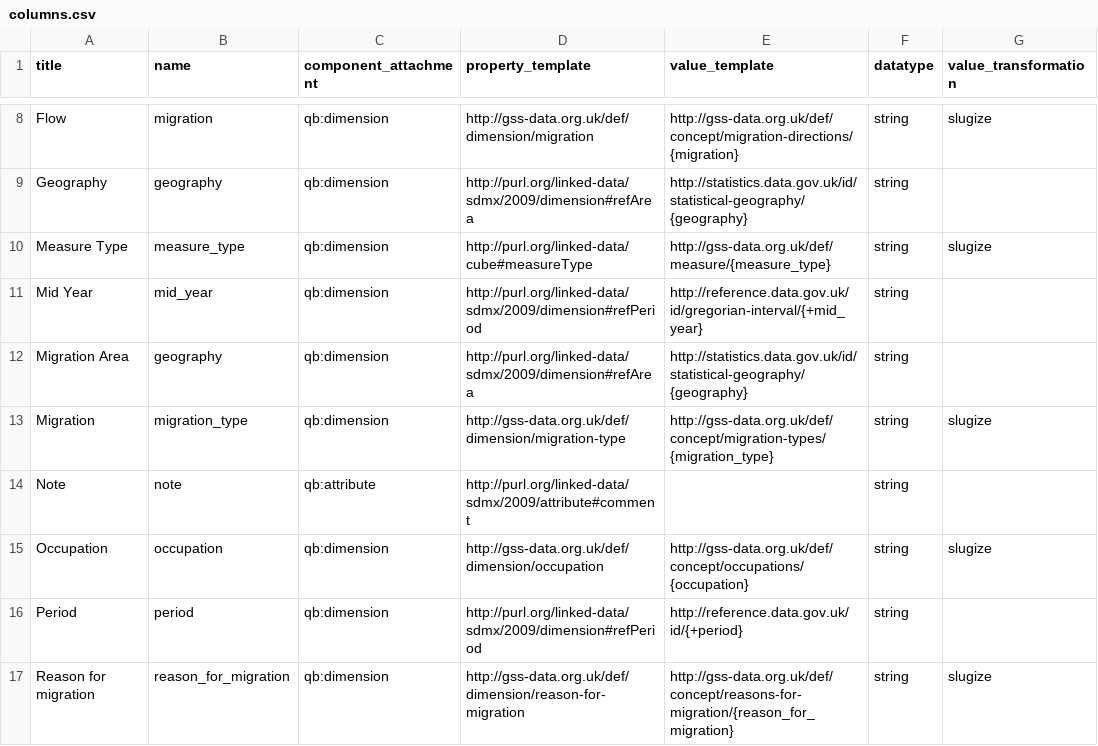
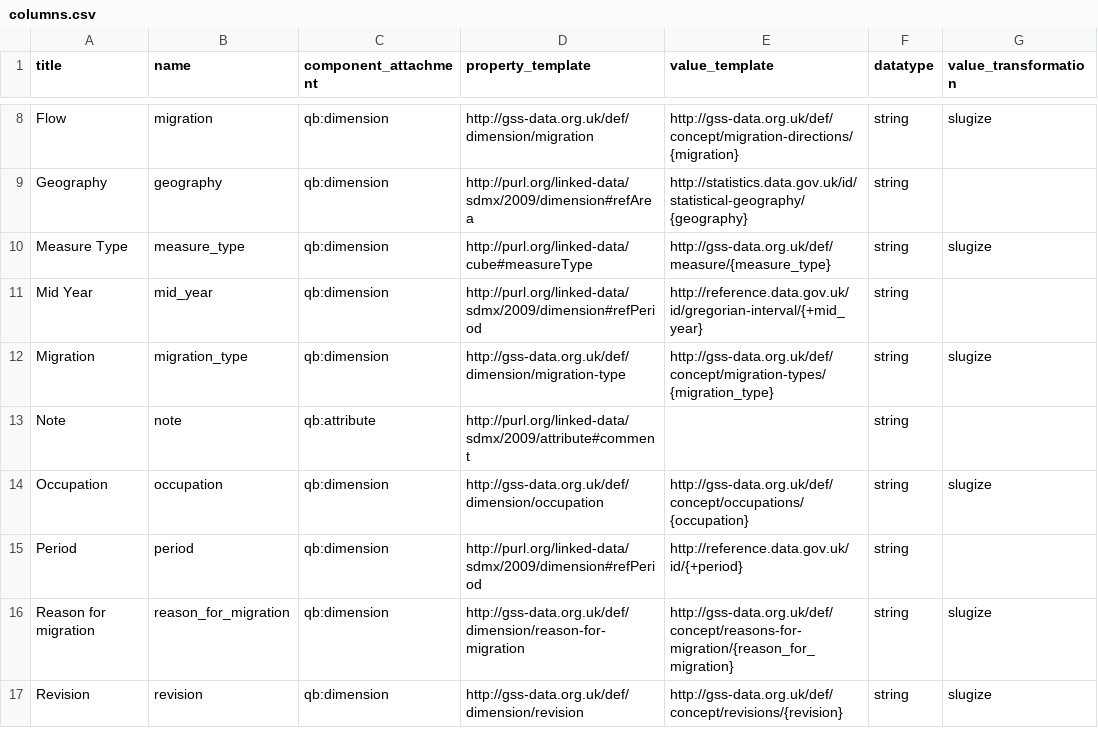
Before and after one commit to GSS-Cogs/ref_migration, a CSV file: columns.csv, drawn as a sheet; only a part is shown, gaps mark what is left out; the shorter side is filled out with more unchanged rows; the diff names each change by its address in the sheet, - before the commit and + after, or states it on an @@ line.

Commit message:
Remove Migration Area (Geography can be used instead)

```diff
--- a/columns.csv
+++ b/columns.csv
-row 12: Migration Area | geography | qb:dimension | http://purl.org/linked-data/sdmx/2009/dimension#refArea | http://statistics.data.gov.uk/id/statistical-geography/{geography} | string
```
